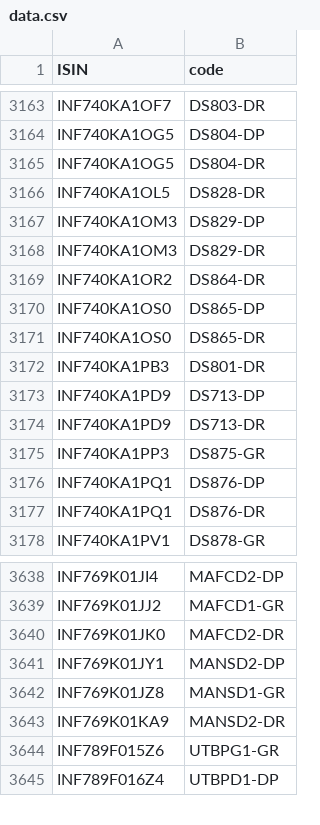
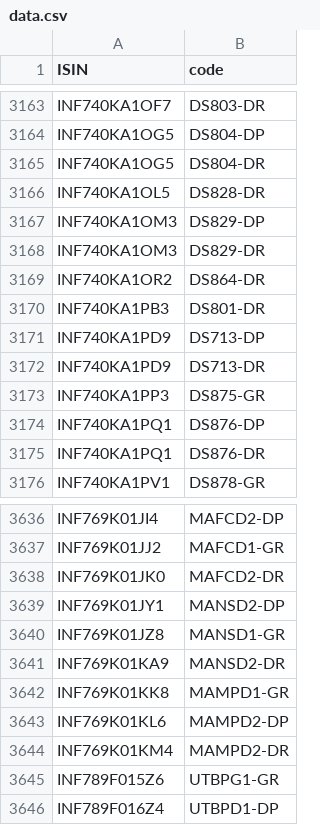
Before and after one commit to captn3m0/kuvera-mutual-funds-lookup, a CSV file: data.csv, drawn as a sheet; only a part is shown, gaps mark what is left out.

```diff
--- a/data.csv
+++ b/data.csv
@@ -3169,4 +3169,2 @@ ISIN,code
 "INF740KA1OR2","DS864-DR"
-"INF740KA1OS0","DS865-DP"
-"INF740KA1OS0","DS865-DR"
 "INF740KA1PB3","DS801-DR"
@@ -3643,2 +3641,5 @@ ISIN,code
 "INF769K01KA9","MANSD2-DR"
+"INF769K01KK8","MAMPD1-GR"
+"INF769K01KL6","MAMPD2-DP"
+"INF769K01KM4","MAMPD2-DR"
 "INF789F015Z6","UTBPG1-GR"
```
